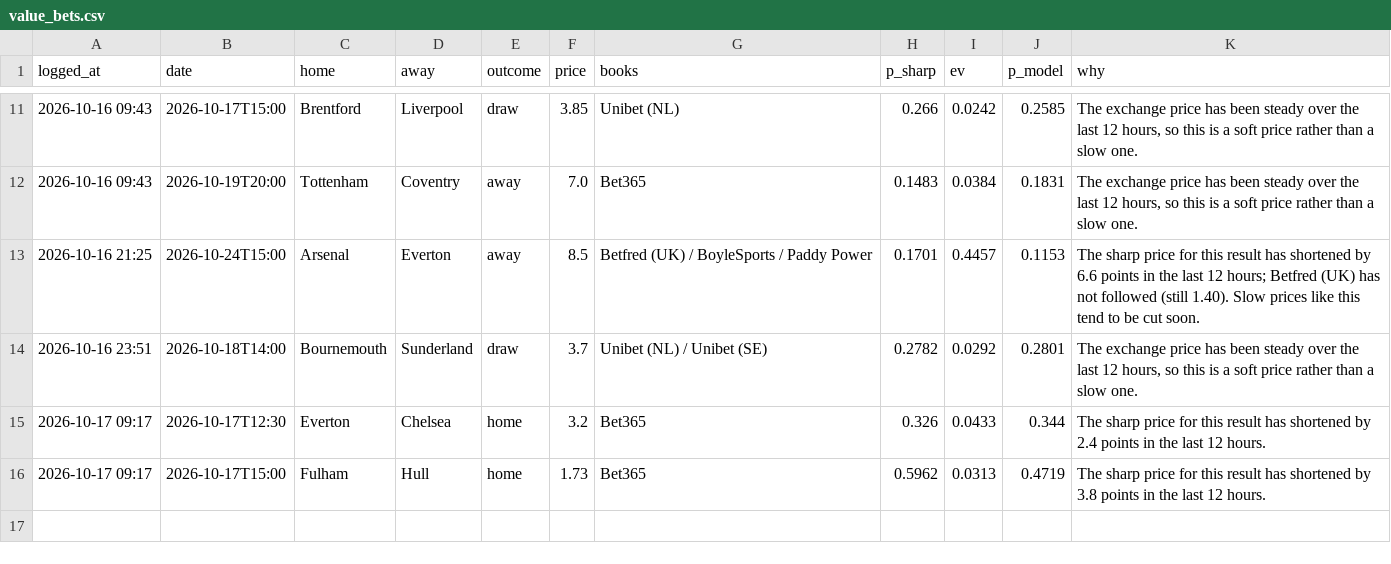
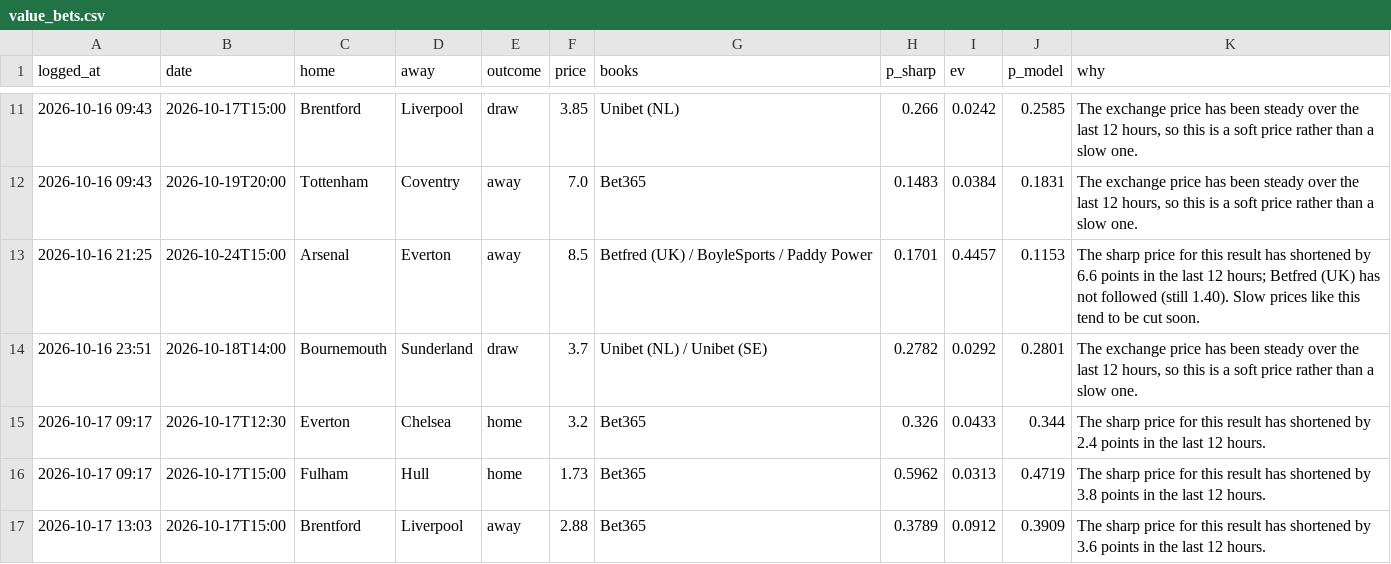
Before and after one commit to charalambousalex70-glitch/edgelab, a CSV file: history/value_bets.csv, drawn as a sheet; only a part is shown, gaps mark what is left out; the diff names each change by its address in the sheet, - before the commit and + after, or states it on an @@ line.

```diff
--- a/history/value_bets.csv
+++ b/history/value_bets.csv
+row 17: 2026-10-17 13:03 | 2026-10-17T15:00 | Brentford | Liverpool | away | 2.88 | Bet365 | 0.3789 | 0.0912 | 0.3909 | The sharp price for this result has shortened by 3.6 points in the last 12 hours.
```
Also changed, not shown: 3 other files.
